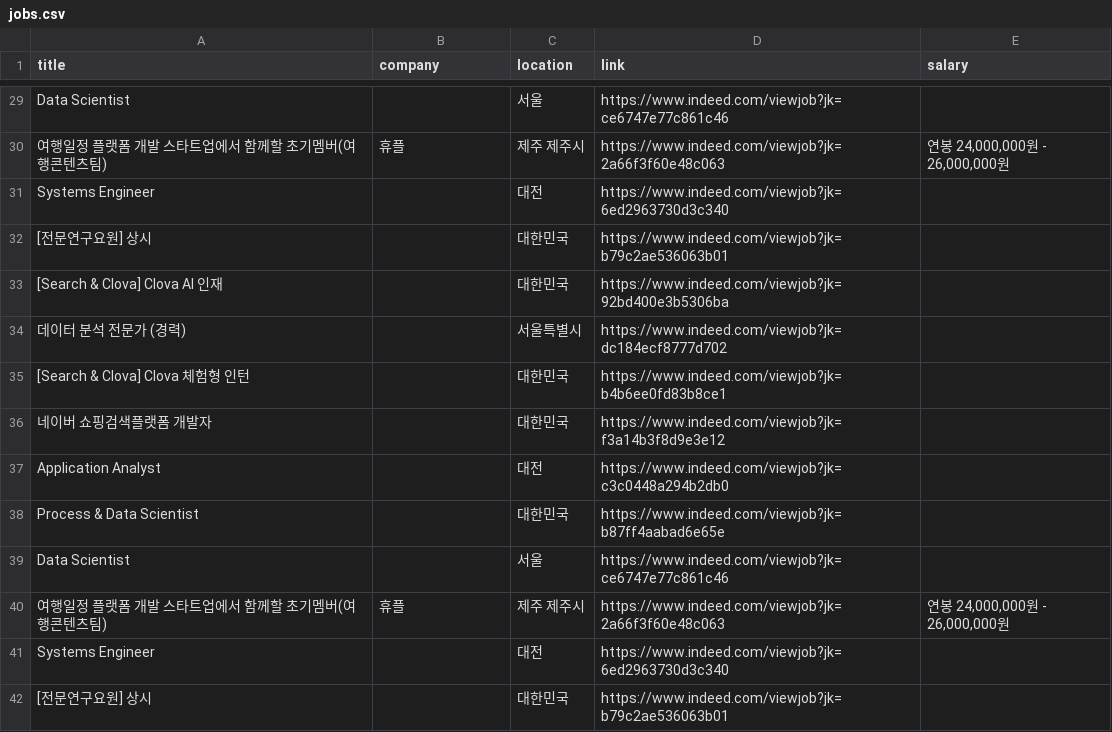
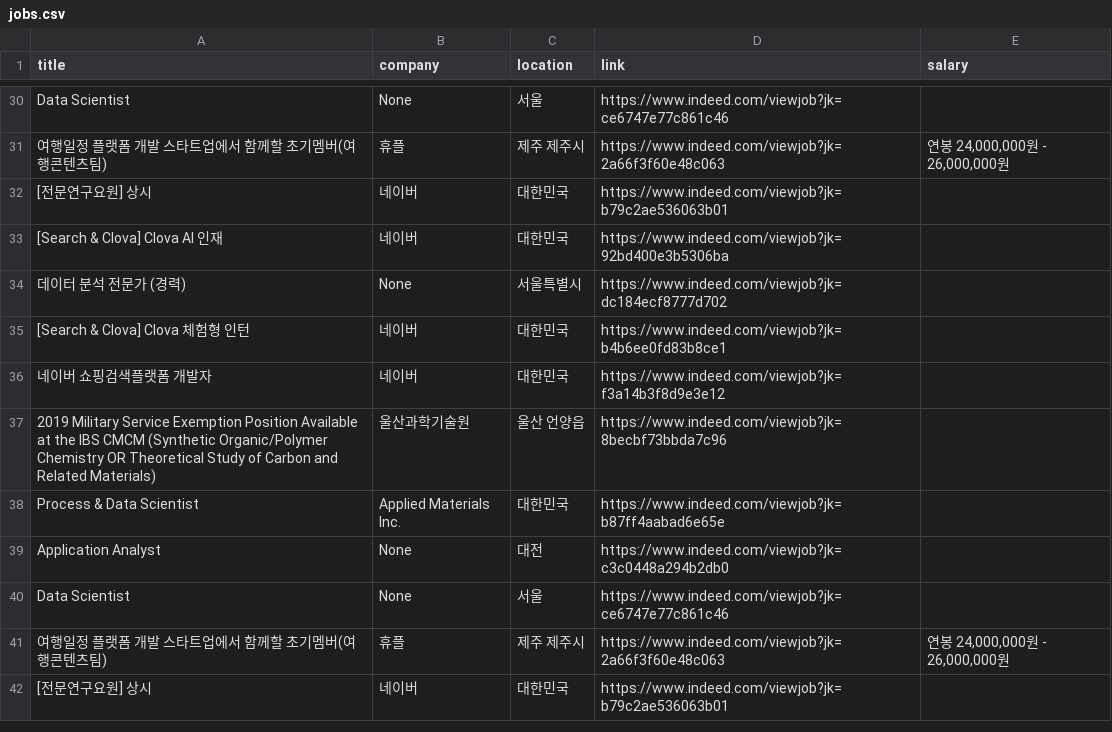
Before and after one commit to wook2124/Web_Scraping, a CSV file: Python Jobs/jobs.csv, drawn as a sheet; only a part is shown, gaps mark what is left out; removed rows and columns are numbered as before the commit, all else as after; the diff covers the shown part only; the diff names each change by its address in the sheet, - before the commit and + after, or states it on an @@ line.

```diff
--- a/Python Jobs/jobs.csv
+++ b/Python Jobs/jobs.csv
-B30 (company): (empty)
+B30 (company): None
-row 31: Systems Engineer |  | 대전 | https://www.indeed.com/viewjob?jk=6ed2963730d3c340
-B32:B33 (company): (empty)
+B32:B33 (company): 네이버
-B34 (company): (empty)
+B34 (company): None
-B35:B36 (company): (empty)
+B35:B36 (company): 네이버
-row 37: Application Analyst |  | 대전 | https://www.indeed.com/viewjob?jk=c3c0448a294b2db0
+row 37: 2019 Military Service Exemption Position Available at the IBS CMCM (Synthetic Organic/Polymer Chemistry OR Theoretical Study of Carbon and Related Materials) | 울산과학기술원 | 울산 언양읍 | https://www.indeed.com/viewjob?jk=8becbf73bbda7c96
-B38 (company): (empty)
+B38 (company): Applied Materials Inc.
+row 39: Application Analyst | None | 대전 | https://www.indeed.com/viewjob?jk=c3c0448a294b2db0
-B40 (company): (empty)
+B40 (company): None
-row 41: Systems Engineer |  | 대전 | https://www.indeed.com/viewjob?jk=6ed2963730d3c340
-B42 (company): (empty)
+B42 (company): 네이버
```
Also changed, not shown: 14 added rows, 13 removed rows and 47 edited cells elsewhere in this file, 5 other files.
